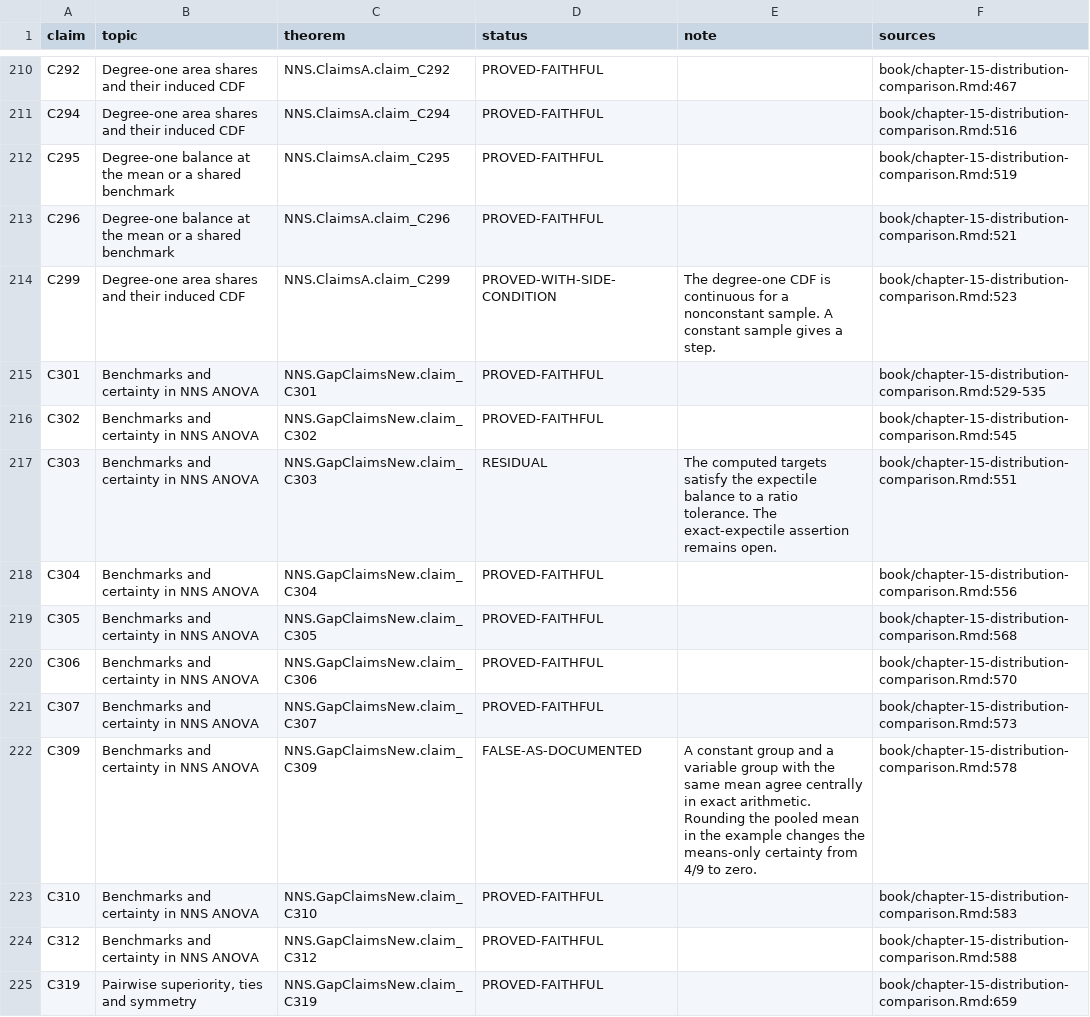
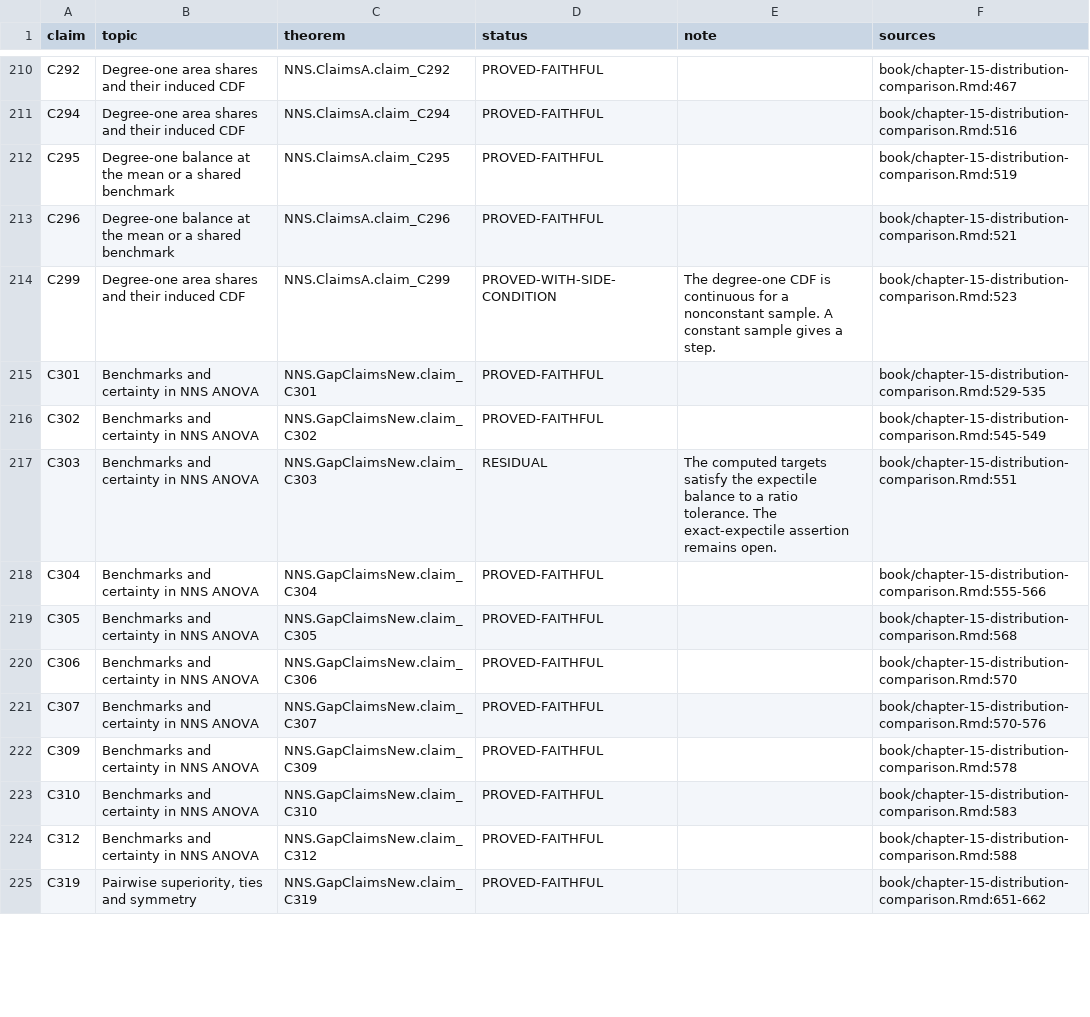
Before and after one commit to OVVO-Financial/NNS, a TSV file: lean/claims.tsv, drawn as a sheet; only a part is shown, gaps mark what is left out; the diff covers the shown part only.

Commit message:
lean: prove the exact-arithmetic claims, guard integrals, fix citations
C274 and C555 now prove the share below the fitted sample expectile
converges to F(e), about 25.46%. C309 and C344 hold in exact arithmetic;
their failures in R come from floating point. Eight integral identities
take extended integrals or integrability hypotheses, so a
non-integrable variable can no longer satisfy them. 82 claims cite
corrected passages. Counts: 366 / 19 / 12 / 1.

```diff
--- a/lean/claims.tsv
+++ b/lean/claims.tsv
@@ -215,11 +215,11 @@ C299	Degree-one area shares and their induced CDF	NNS.ClaimsA.claim_C299	PROVED-
 C301	Benchmarks and certainty in NNS ANOVA	NNS.GapClaimsNew.claim_C301	PROVED-FAITHFUL		book/chapter-15-distribution-comparison.Rmd:529-535
-C302	Benchmarks and certainty in NNS ANOVA	NNS.GapClaimsNew.claim_C302	PROVED-FAITHFUL		book/chapter-15-distribution-comparison.Rmd:545
+C302	Benchmarks and certainty in NNS ANOVA	NNS.GapClaimsNew.claim_C302	PROVED-FAITHFUL		book/chapter-15-distribution-comparison.Rmd:545-549
 C303	Benchmarks and certainty in NNS ANOVA	NNS.GapClaimsNew.claim_C303	RESIDUAL	The computed targets satisfy the expectile balance to a ratio tolerance. The exact-expectile assertion remains open.	book/chapter-15-distribution-comparison.Rmd:551
-C304	Benchmarks and certainty in NNS ANOVA	NNS.GapClaimsNew.claim_C304	PROVED-FAITHFUL		book/chapter-15-distribution-comparison.Rmd:556
+C304	Benchmarks and certainty in NNS ANOVA	NNS.GapClaimsNew.claim_C304	PROVED-FAITHFUL		book/chapter-15-distribution-comparison.Rmd:555-566
 C305	Benchmarks and certainty in NNS ANOVA	NNS.GapClaimsNew.claim_C305	PROVED-FAITHFUL		book/chapter-15-distribution-comparison.Rmd:568
 C306	Benchmarks and certainty in NNS ANOVA	NNS.GapClaimsNew.claim_C306	PROVED-FAITHFUL		book/chapter-15-distribution-comparison.Rmd:570
-C307	Benchmarks and certainty in NNS ANOVA	NNS.GapClaimsNew.claim_C307	PROVED-FAITHFUL		book/chapter-15-distribution-comparison.Rmd:573
-C309	Benchmarks and certainty in NNS ANOVA	NNS.GapClaimsNew.claim_C309	FALSE-AS-DOCUMENTED	A constant group and a variable group with the same mean agree centrally in exact arithmetic. Rounding the pooled mean in the example changes the means-only certainty from 4/9 to zero.	book/chapter-15-distribution-comparison.Rmd:578
+C307	Benchmarks and certainty in NNS ANOVA	NNS.GapClaimsNew.claim_C307	PROVED-FAITHFUL		book/chapter-15-distribution-comparison.Rmd:570-576
+C309	Benchmarks and certainty in NNS ANOVA	NNS.GapClaimsNew.claim_C309	PROVED-FAITHFUL		book/chapter-15-distribution-comparison.Rmd:578
 C310	Benchmarks and certainty in NNS ANOVA	NNS.GapClaimsNew.claim_C310	PROVED-FAITHFUL		book/chapter-15-distribution-comparison.Rmd:583
 C312	Benchmarks and certainty in NNS ANOVA	NNS.GapClaimsNew.claim_C312	PROVED-FAITHFUL		book/chapter-15-distribution-comparison.Rmd:588
-C319	Pairwise superiority, ties and symmetry	NNS.GapClaimsNew.claim_C319	PROVED-FAITHFUL		book/chapter-15-distribution-comparison.Rmd:659
+C319	Pairwise superiority, ties and symmetry	NNS.GapClaimsNew.claim_C319	PROVED-FAITHFUL		book/chapter-15-distribution-comparison.Rmd:651-662
```
Also changed, not shown: 98 edited cells elsewhere in this file, 9 other files.
